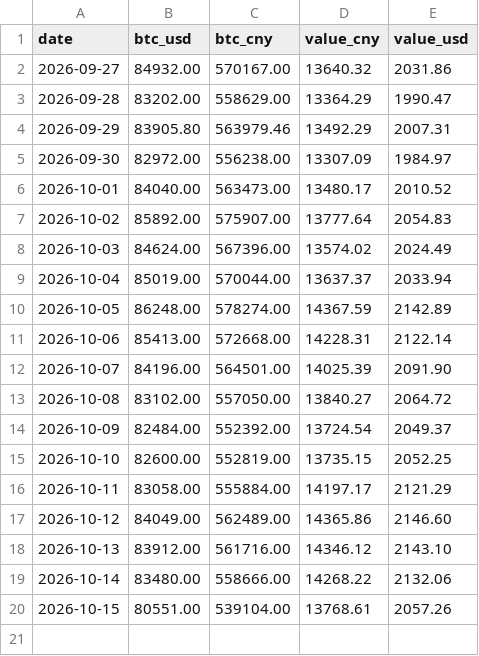
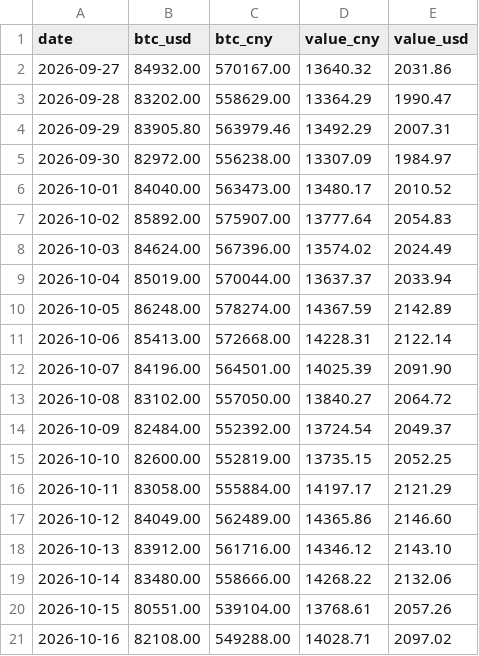
Before and after one commit to SayangChun/0.1BTC, a CSV file: data/prices.csv, drawn as a sheet.

```diff
--- a/data/prices.csv
+++ b/data/prices.csv
@@ -20 +20,2 @@ date,btc_usd,btc_cny,value_cny,value_usd
 2026-10-15,80551.00,539104.00,13768.61,2057.26
+2026-10-16,82108.00,549288.00,14028.71,2097.02
```
Also changed, not shown: 1 other file.
